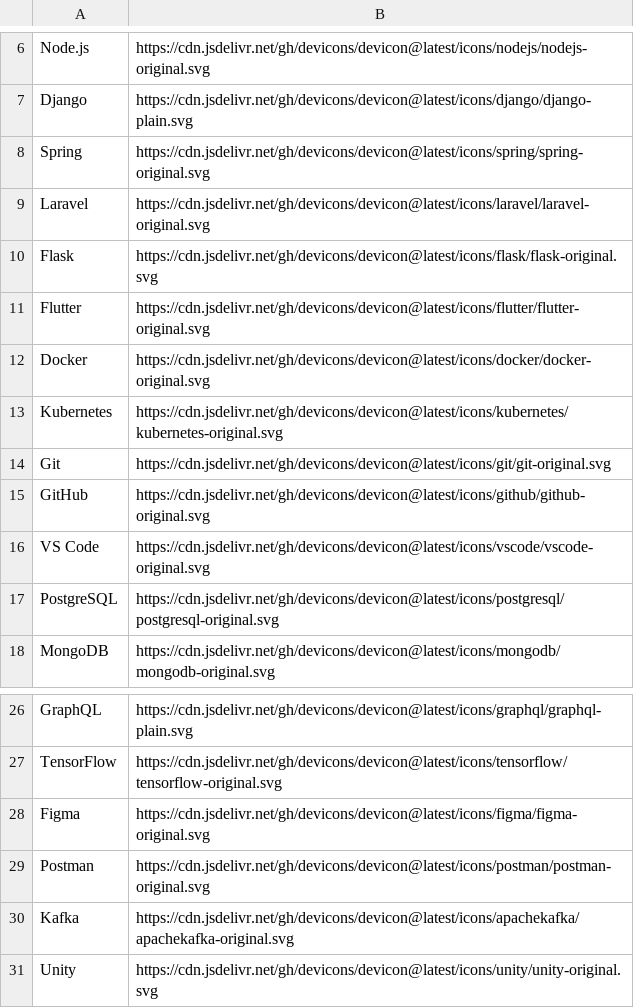
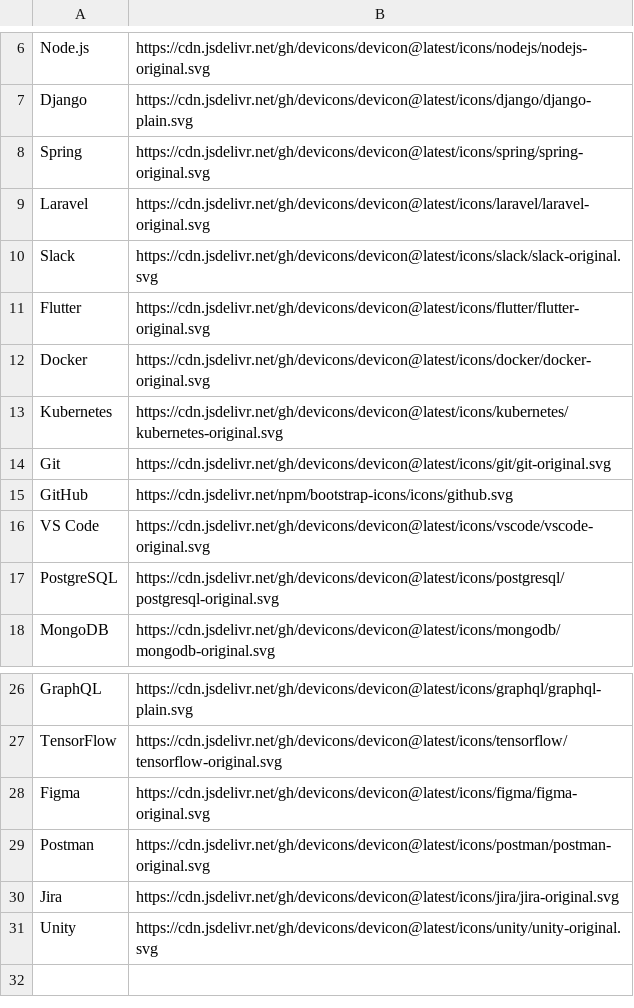
Before and after one commit to Alielsalek1/DevGuessr, a CSV file: Data/Logodle.csv, drawn as a sheet; only a part is shown, gaps mark what is left out.

Commit message:
finalized logodle but we still have some minor bugs

```diff
--- a/Data/Logodle.csv
+++ b/Data/Logodle.csv
@@ -9,3 +9,3 @@ Spring,https://cdn.jsdelivr.net/gh/devicons/devicon@latest/icons/spring/spring-o
 Laravel,https://cdn.jsdelivr.net/gh/devicons/devicon@latest/icons/laravel/laravel-original.svg
-Flask,https://cdn.jsdelivr.net/gh/devicons/devicon@latest/icons/flask/flask-original.svg
+Slack,https://cdn.jsdelivr.net/gh/devicons/devicon@latest/icons/slack/slack-original.svg
 Flutter,https://cdn.jsdelivr.net/gh/devicons/devicon@latest/icons/flutter/flutter-original.svg
@@ -14,3 +14,3 @@ Kubernetes,https://cdn.jsdelivr.net/gh/devicons/devicon@latest/icons/kubernetes/
 Git,https://cdn.jsdelivr.net/gh/devicons/devicon@latest/icons/git/git-original.svg
-GitHub,https://cdn.jsdelivr.net/gh/devicons/devicon@latest/icons/github/github-original.svg
+GitHub,https://cdn.jsdelivr.net/npm/bootstrap-icons/icons/github.svg
 VS Code,https://cdn.jsdelivr.net/gh/devicons/devicon@latest/icons/vscode/vscode-original.svg
@@ -29,3 +29,3 @@ Figma,https://cdn.jsdelivr.net/gh/devicons/devicon@latest/icons/figma/figma-orig
 Postman,https://cdn.jsdelivr.net/gh/devicons/devicon@latest/icons/postman/postman-original.svg
-Kafka,https://cdn.jsdelivr.net/gh/devicons/devicon@latest/icons/apachekafka/apachekafka-original.svg
+Jira,https://cdn.jsdelivr.net/gh/devicons/devicon@latest/icons/jira/jira-original.svg
 Unity,https://cdn.jsdelivr.net/gh/devicons/devicon@latest/icons/unity/unity-original.svg
```
Also changed, not shown: 18 other files.
